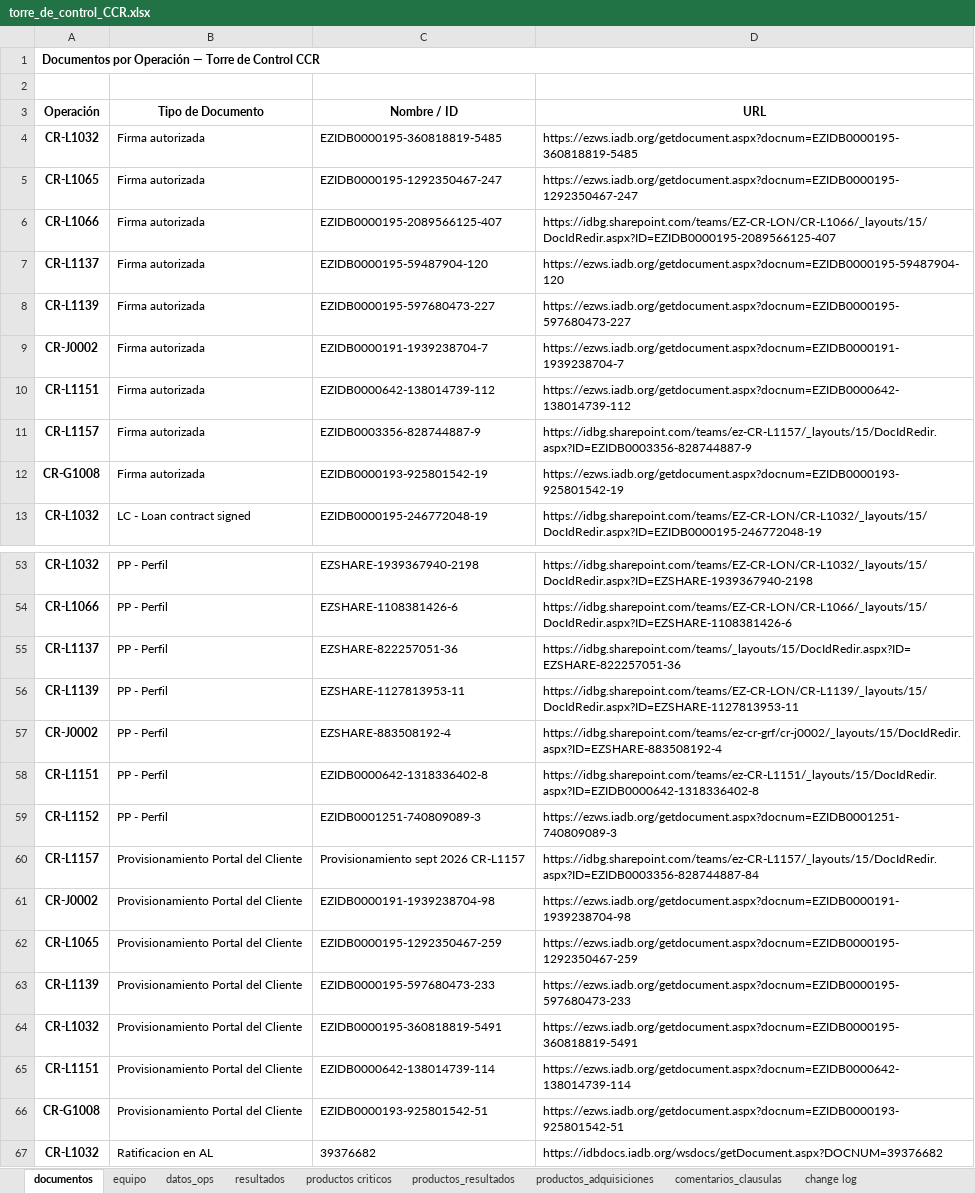
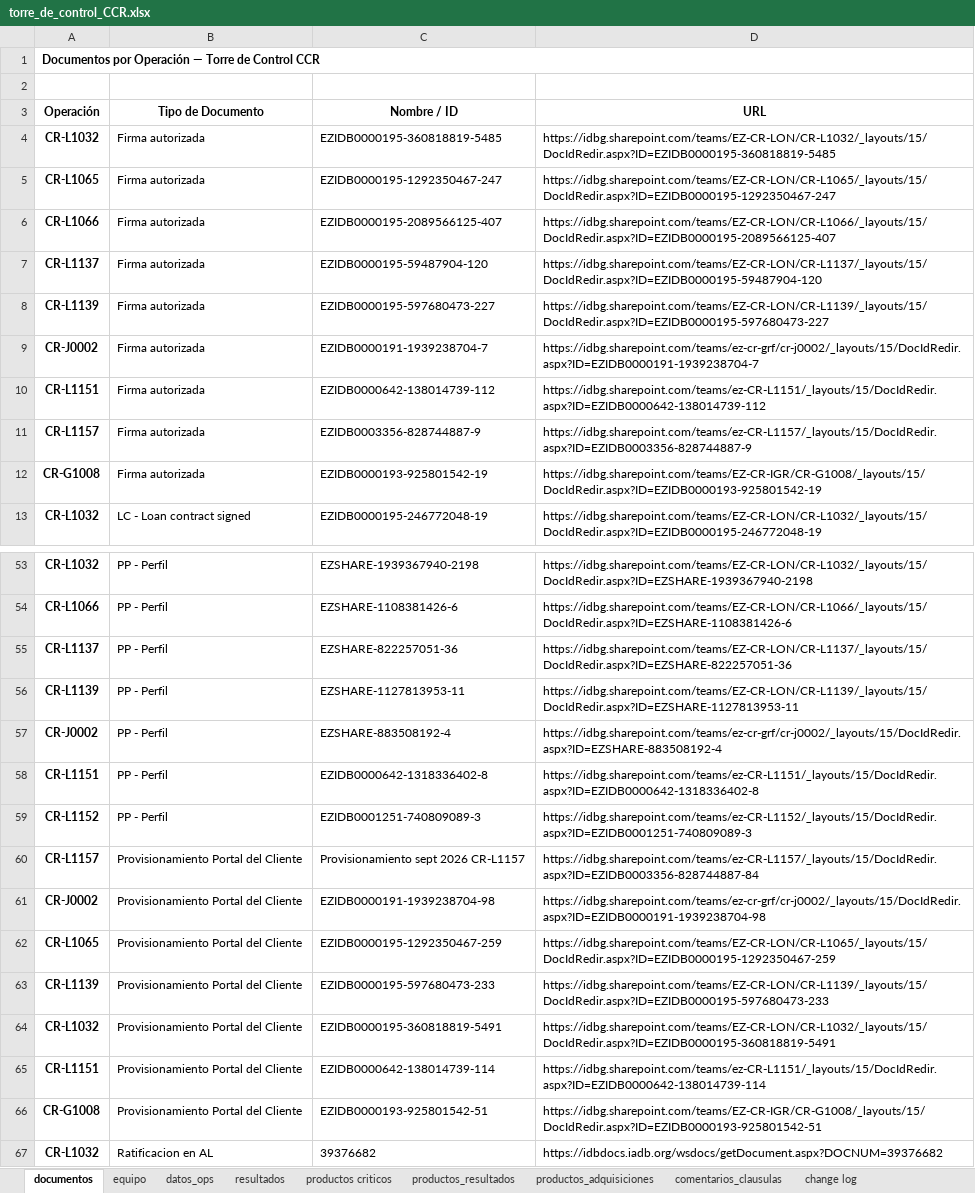
Before and after one commit to aborbonm/torre-control-ccr, an Excel workbook: torre_de_control_CCR.xlsx, sheet documentos, drawn as a sheet; only a part is shown, gaps mark what is left out; values as stored, in another font and other column widths than the file's, no borders; the diff covers the shown part only; the diff names each change by its address in the sheet, - before the commit and + after, or states it on an @@ line.

Commit message:
Update torre_de_control_CCR.xlsx

```diff
--- a/torre_de_control_CCR.xlsx (sheet documentos)
+++ b/torre_de_control_CCR.xlsx (sheet documentos)
-D4 (URL): https://ezws.iadb.org/getdocument.aspx?docnum=EZIDB0000195-360818819-5485
+D4 (URL): https://idbg.sharepoint.com/teams/EZ-CR-LON/CR-L1032/_layouts/15/DocIdRedir.aspx?ID=EZIDB0000195-360818819-5485
-D5 (URL): https://ezws.iadb.org/getdocument.aspx?docnum=EZIDB0000195-1292350467-247
+D5 (URL): https://idbg.sharepoint.com/teams/EZ-CR-LON/CR-L1065/_layouts/15/DocIdRedir.aspx?ID=EZIDB0000195-1292350467-247
-D7 (URL): https://ezws.iadb.org/getdocument.aspx?docnum=EZIDB0000195-59487904-120
+D7 (URL): https://idbg.sharepoint.com/teams/EZ-CR-LON/CR-L1137/_layouts/15/DocIdRedir.aspx?ID=EZIDB0000195-59487904-120
-D8 (URL): https://ezws.iadb.org/getdocument.aspx?docnum=EZIDB0000195-597680473-227
+D8 (URL): https://idbg.sharepoint.com/teams/EZ-CR-LON/CR-L1139/_layouts/15/DocIdRedir.aspx?ID=EZIDB0000195-597680473-227
-D9 (URL): https://ezws.iadb.org/getdocument.aspx?docnum=EZIDB0000191-1939238704-7
+D9 (URL): https://idbg.sharepoint.com/teams/ez-cr-grf/cr-j0002/_layouts/15/DocIdRedir.aspx?ID=EZIDB0000191-1939238704-7
-D10 (URL): https://ezws.iadb.org/getdocument.aspx?docnum=EZIDB0000642-138014739-112
+D10 (URL): https://idbg.sharepoint.com/teams/ez-CR-L1151/_layouts/15/DocIdRedir.aspx?ID=EZIDB0000642-138014739-112
-D12 (URL): https://ezws.iadb.org/getdocument.aspx?docnum=EZIDB0000193-925801542-19
+D12 (URL): https://idbg.sharepoint.com/teams/EZ-CR-IGR/CR-G1008/_layouts/15/DocIdRedir.aspx?ID=EZIDB0000193-925801542-19
-D55 (URL): https://idbg.sharepoint.com/teams/_layouts/15/DocIdRedir.aspx?ID=EZSHARE-822257051-36
+D55 (URL): https://idbg.sharepoint.com/teams/EZ-CR-LON/CR-L1137/_layouts/15/DocIdRedir.aspx?ID=EZSHARE-822257051-36
-D59 (URL): https://ezws.iadb.org/getdocument.aspx?docnum=EZIDB0001251-740809089-3
+D59 (URL): https://idbg.sharepoint.com/teams/ez-CR-L1152/_layouts/15/DocIdRedir.aspx?ID=EZIDB0001251-740809089-3
-D61 (URL): https://ezws.iadb.org/getdocument.aspx?docnum=EZIDB0000191-1939238704-98
+D61 (URL): https://idbg.sharepoint.com/teams/ez-cr-grf/cr-j0002/_layouts/15/DocIdRedir.aspx?ID=EZIDB0000191-1939238704-98
-D62 (URL): https://ezws.iadb.org/getdocument.aspx?docnum=EZIDB0000195-1292350467-259
+D62 (URL): https://idbg.sharepoint.com/teams/EZ-CR-LON/CR-L1065/_layouts/15/DocIdRedir.aspx?ID=EZIDB0000195-1292350467-259
-D63 (URL): https://ezws.iadb.org/getdocument.aspx?docnum=EZIDB0000195-597680473-233
+D63 (URL): https://idbg.sharepoint.com/teams/EZ-CR-LON/CR-L1139/_layouts/15/DocIdRedir.aspx?ID=EZIDB0000195-597680473-233
-D64 (URL): https://ezws.iadb.org/getdocument.aspx?docnum=EZIDB0000195-360818819-5491
+D64 (URL): https://idbg.sharepoint.com/teams/EZ-CR-LON/CR-L1032/_layouts/15/DocIdRedir.aspx?ID=EZIDB0000195-360818819-5491
-D65 (URL): https://ezws.iadb.org/getdocument.aspx?docnum=EZIDB0000642-138014739-114
+D65 (URL): https://idbg.sharepoint.com/teams/ez-CR-L1151/_layouts/15/DocIdRedir.aspx?ID=EZIDB0000642-138014739-114
-D66 (URL): https://ezws.iadb.org/getdocument.aspx?docnum=EZIDB0000193-925801542-51
+D66 (URL): https://idbg.sharepoint.com/teams/EZ-CR-IGR/CR-G1008/_layouts/15/DocIdRedir.aspx?ID=EZIDB0000193-925801542-51
```
Also changed, not shown: 12 edited cells and cell formats elsewhere in this sheet, sheet change log.
